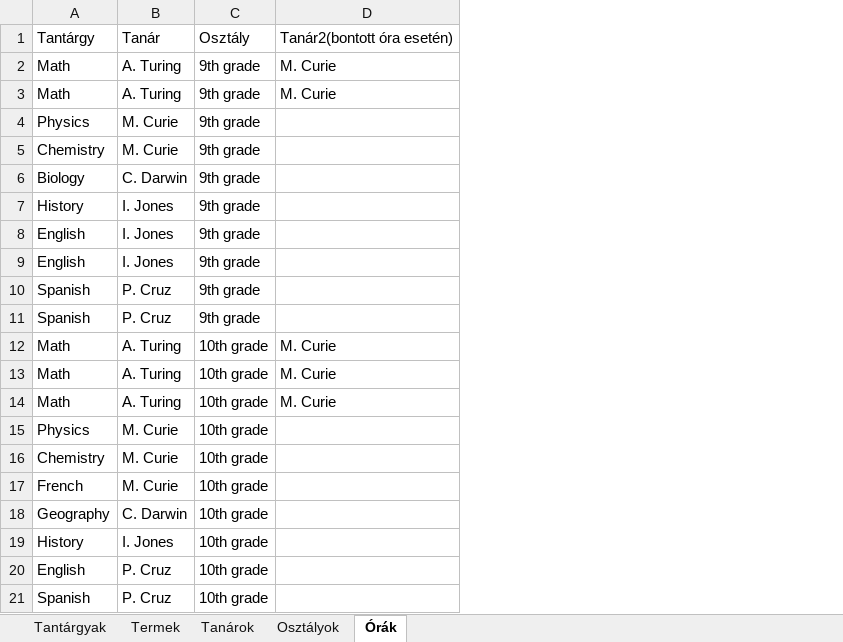
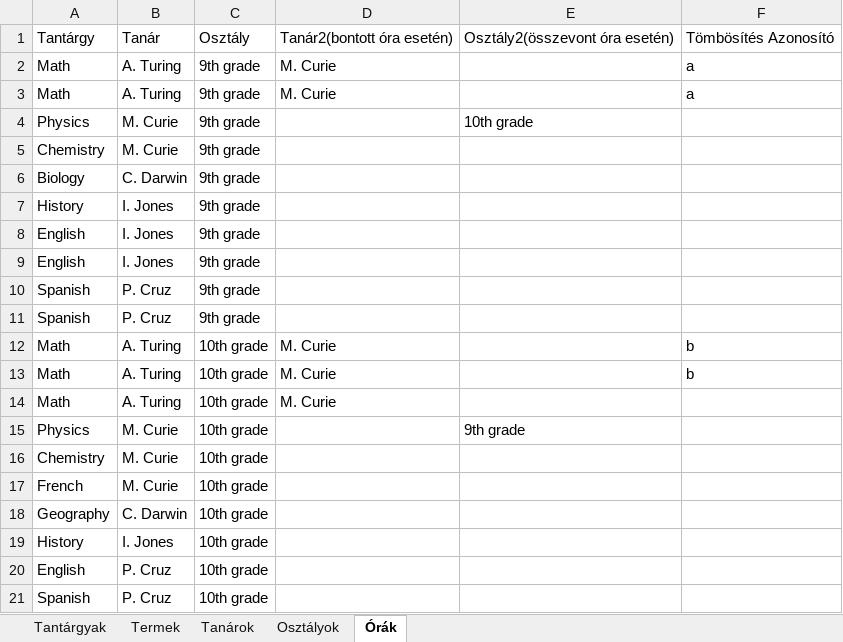
Before and after one commit to Bexter1218/SchoolTimeTable, an Excel workbook: import.xlsx, sheet Órák, drawn as a sheet; values as stored, in another font and other column widths than the file's, no borders; the diff names each change by its address in the sheet, - before the commit and + after, or states it on an @@ line.

Commit message:
Nagyobb import, összevont órák(még csak 2 osztály), SolverConfig

```diff
--- a/import.xlsx (sheet Órák)
+++ b/import.xlsx (sheet Órák)
+column E, rows 1-15: Osztály2(összevont óra esetén) |  |  | 10th grade |  |  |  |  |  |  |  |  |  |  | 9th grade
+column F, rows 1-13: Tömbösítés Azonosító | a | a |  |  |  |  |  |  |  |  | b | b
```
Also changed, not shown: 6 other files.
